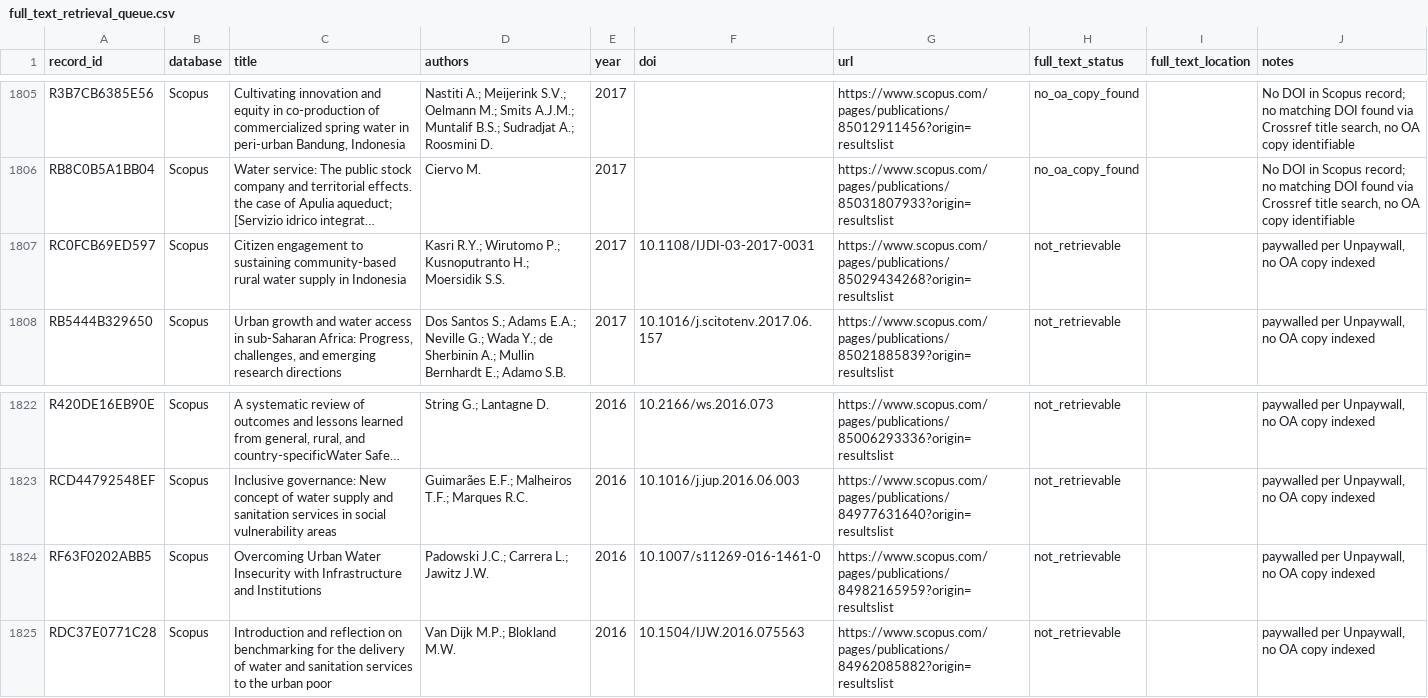
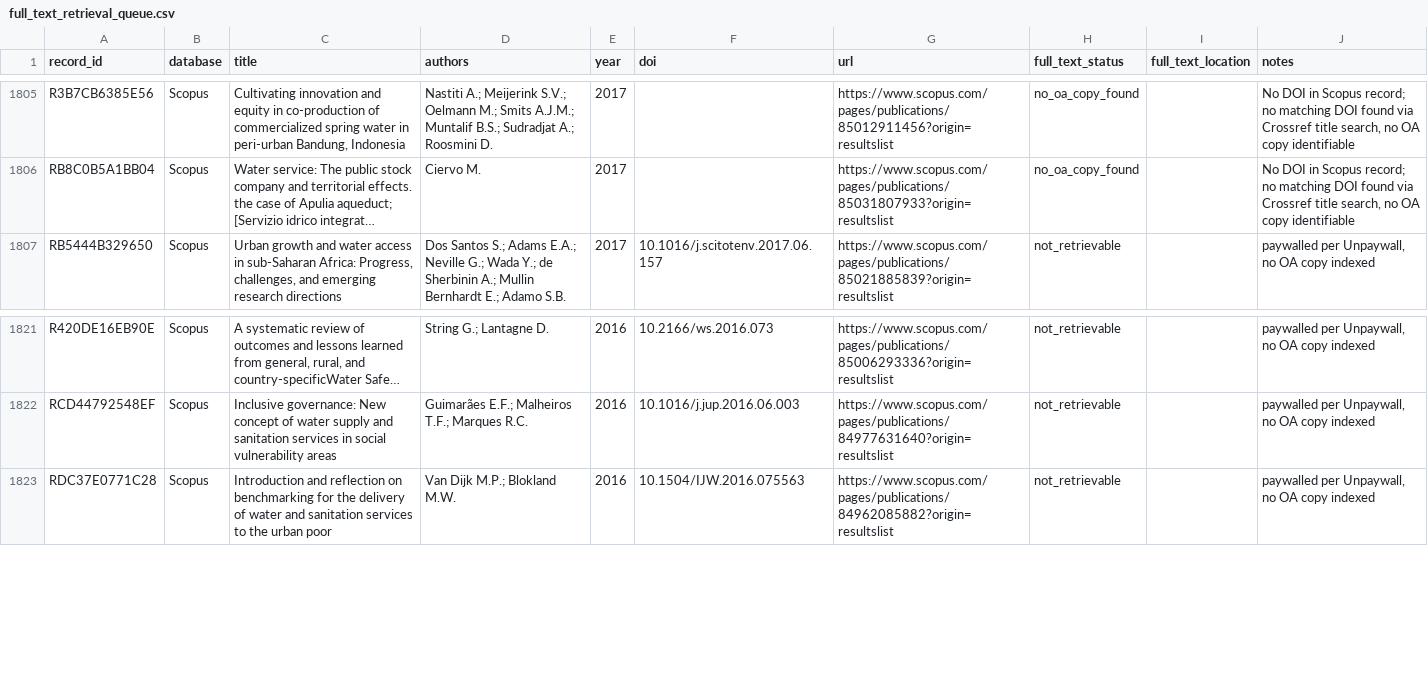
Before and after one commit to jrklaus8/water-law-dataset, a CSV file: legal-last-mile-systematic-review/02_screening/full_text/full_text_retrieval_queue.csv, drawn as a sheet; only a part is shown, gaps mark what is left out; long unchanged cells end in …; the diff names each change by its address in the sheet, - before the commit and + after, or states it on an @@ line.

```diff
--- a/legal-last-mile-systematic-review/02_screening/full_text/full_text_retrieval_queue.csv
+++ b/legal-last-mile-systematic-review/02_screening/full_text/full_text_retrieval_queue.csv
-row 1807: RC0FCB69ED597 | Scopus | Citizen engagement to sustaining community-based rural water supply in Indonesia | Kasri R.Y.; Wirutomo P.; Kusnoputranto H.; Moersidik S.S. | 2017 | 10.1108/IJDI-03-2017-0031 | https://www.scopus.com/pages/publications/85029434268?origin=resultslist | not_retrievable |  | paywalled per Unpaywall, no OA copy indexed
-row 1824: RF63F0202ABB5 | Scopus | Overcoming Urban Water Insecurity with Infrastructure and Institutions | Padowski J.C.; Carrera L.; Jawitz J.W. | 2016 | 10.1007/s11269-016-1461-0 | https://www.scopus.com/pages/publications/84982165959?origin=resultslist | not_retrievable |  | paywalled per Unpaywall, no OA copy indexed
```
Also changed, not shown: legal-last-mile-systematic-review/02_screening/exclusion_log/exclusion_log.csv, legal-last-mile-systematic-review/05_analysis/descriptive/evidence_map.csv, 7 other files.
